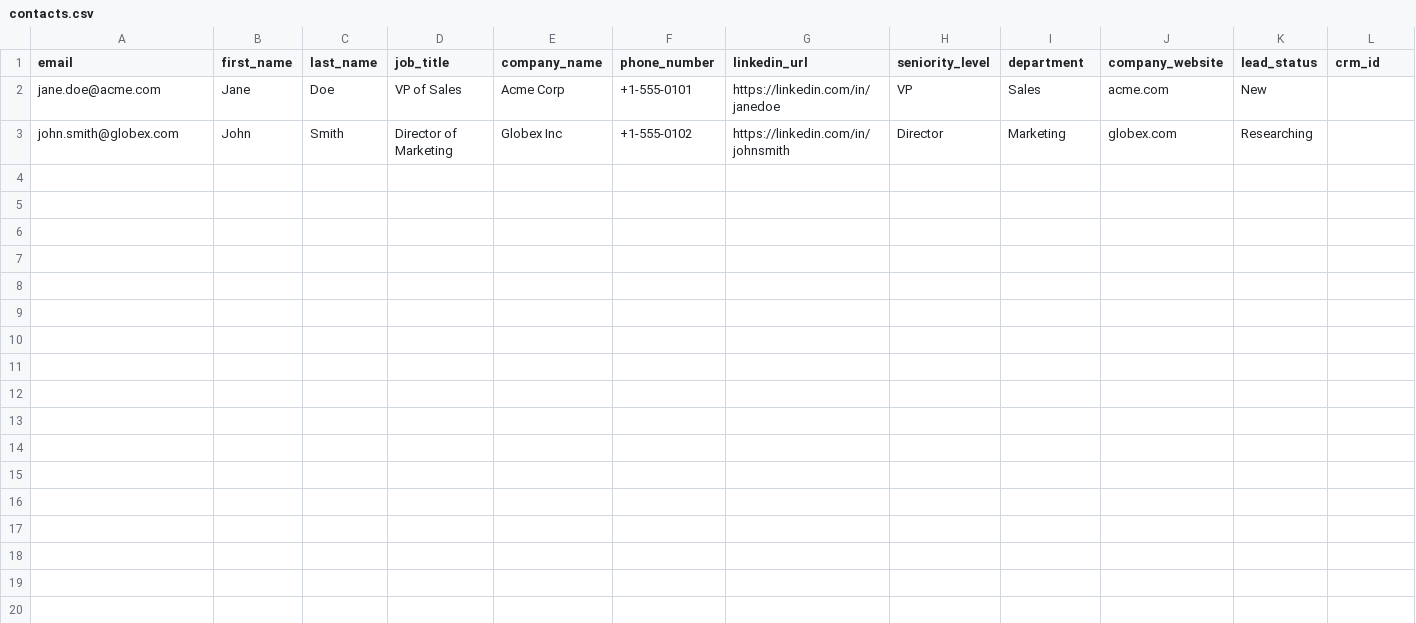
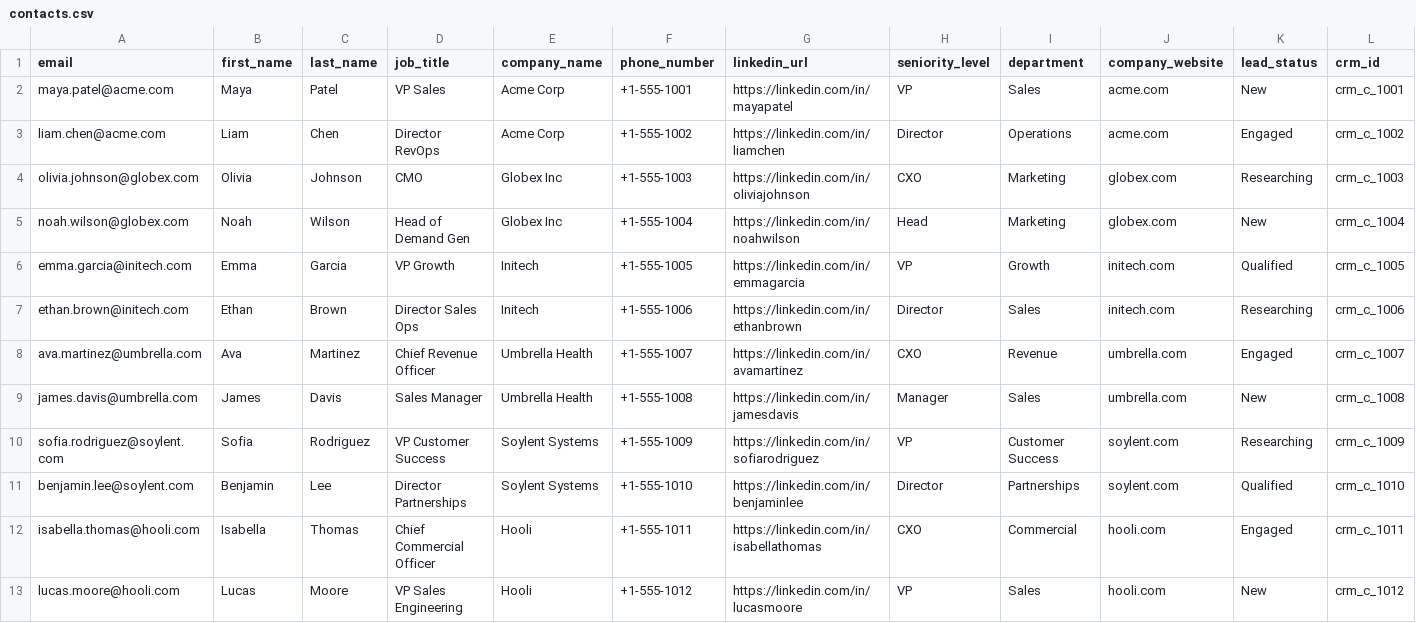
Before and after one commit to personizeai/ai-prospecting-agent, a CSV file: data/contacts.csv, drawn as a sheet.

```diff
--- a/data/contacts.csv
+++ b/data/contacts.csv
@@ -1,3 +1,13 @@
 email,first_name,last_name,job_title,company_name,phone_number,linkedin_url,seniority_level,department,company_website,lead_status,crm_id
-jane.doe@acme.com,Jane,Doe,VP of Sales,Acme Corp,+1-555-0101,https://linkedin.com/in/janedoe,VP,Sales,acme.com,New,
-john.smith@globex.com,John,Smith,Director of Marketing,Globex Inc,+1-555-0102,https://linkedin.com/in/johnsmith,Director,Marketing,globex.com,Researching,
+maya.patel@acme.com,Maya,Patel,VP Sales,Acme Corp,+1-555-1001,https://linkedin.com/in/mayapatel,VP,Sales,acme.com,New,crm_c_1001
+liam.chen@acme.com,Liam,Chen,Director RevOps,Acme Corp,+1-555-1002,https://linkedin.com/in/liamchen,Director,Operations,acme.com,Engaged,crm_c_1002
+olivia.johnson@globex.com,Olivia,Johnson,CMO,Globex Inc,+1-555-1003,https://linkedin.com/in/oliviajohnson,CXO,Marketing,globex.com,Researching,crm_c_1003
+noah.wilson@globex.com,Noah,Wilson,Head of Demand Gen,Globex Inc,+1-555-1004,https://linkedin.com/in/noahwilson,Head,Marketing,globex.com,New,crm_c_1004
+emma.garcia@initech.com,Emma,Garcia,VP Growth,Initech,+1-555-1005,https://linkedin.com/in/emmagarcia,VP,Growth,initech.com,Qualified,crm_c_1005
+ethan.brown@initech.com,Ethan,Brown,Director Sales Ops,Initech,+1-555-1006,https://linkedin.com/in/ethanbrown,Director,Sales,initech.com,Researching,crm_c_1006
+ava.martinez@umbrella.com,Ava,Martinez,Chief Revenue Officer,Umbrella Health,+1-555-1007,https://linkedin.com/in/avamartinez,CXO,Revenue,umbrella.com,Engaged,crm_c_1007
+james.davis@umbrella.com,James,Davis,Sales Manager,Umbrella Health,+1-555-1008,https://linkedin.com/in/jamesdavis,Manager,Sales,umbrella.com,New,crm_c_1008
+sofia.rodriguez@soylent.com,Sofia,Rodriguez,VP Customer Success,Soylent Systems,+1-555-1009,https://linkedin.com/in/sofiarodriguez,VP,Customer Success,soylent.com,Researching,crm_c_1009
+benjamin.lee@soylent.com,Benjamin,Lee,Director Partnerships,Soylent Systems,+1-555-1010,https://linkedin.com/in/benjaminlee,Director,Partnerships,soylent.com,Qualified,crm_c_1010
+isabella.thomas@hooli.com,Isabella,Thomas,Chief Commercial Officer,Hooli,+1-555-1011,https://linkedin.com/in/isabellathomas,CXO,Commercial,hooli.com,Engaged,crm_c_1011
+lucas.moore@hooli.com,Lucas,Moore,VP Sales Engineering,Hooli,+1-555-1012,https://linkedin.com/in/lucasmoore,VP,Sales,hooli.com,New,crm_c_1012
```
Also changed, not shown: data/companies.csv, data/deals.csv, 27 other files.
